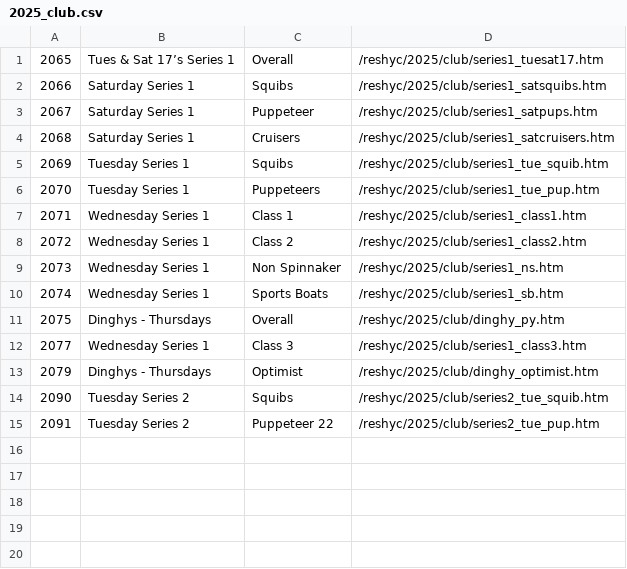
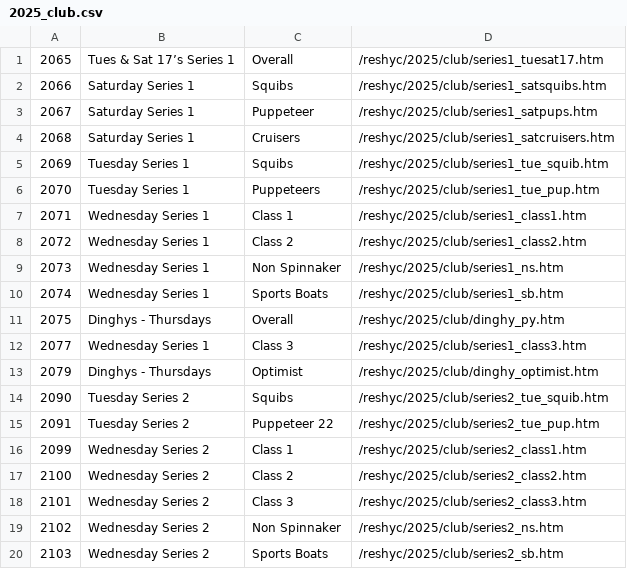
Before and after one commit to markmc/reshyc, a CSV file: backups/admin/2025_club.csv, drawn as a sheet; the diff names each change by its address in the sheet, - before the commit and + after, or states it on an @@ line.

```diff
--- a/backups/admin/2025_club.csv
+++ b/backups/admin/2025_club.csv
+row 16: 2099 | Wednesday Series 2 | Class 1 | /reshyc/2025/club/series2_class1.htm
+row 17: 2100 | Wednesday Series 2 | Class 2 | /reshyc/2025/club/series2_class2.htm
+row 18: 2101 | Wednesday Series 2 | Class 3 | /reshyc/2025/club/series2_class3.htm
+row 19: 2102 | Wednesday Series 2 | Non Spinnaker | /reshyc/2025/club/series2_ns.htm
+row 20: 2103 | Wednesday Series 2 | Sports Boats | /reshyc/2025/club/series2_sb.htm
```
